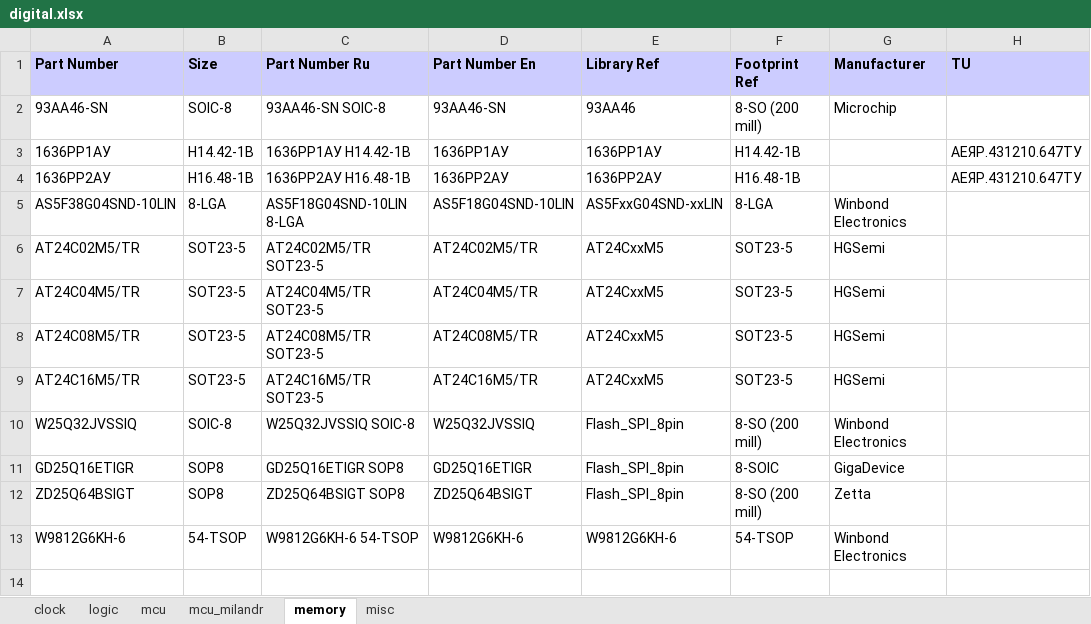
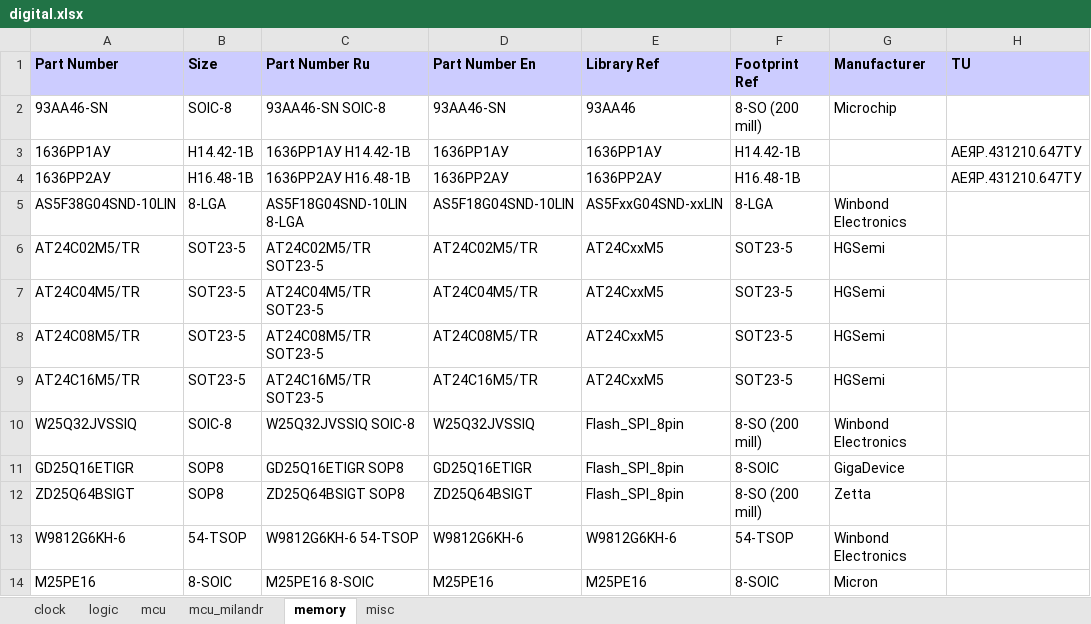
Before and after one commit to garou-g/elem_altium_db2, an Excel workbook: library/digital.xlsx, sheet memory, drawn as a sheet; values as stored, in another font and other column widths than the file's, no borders; the diff names each change by its address in the sheet, - before the commit and + after, or states it on an @@ line.

```diff
--- a/library/digital.xlsx (sheet memory)
+++ b/library/digital.xlsx (sheet memory)
+row 14: M25PE16 | 8-SOIC | M25PE16 8-SOIC | M25PE16 | M25PE16 | 8-SOIC | Micron
```
Also changed, not shown: library/discrete.xlsx, library/power_supplies.xlsx, 6 other files.
